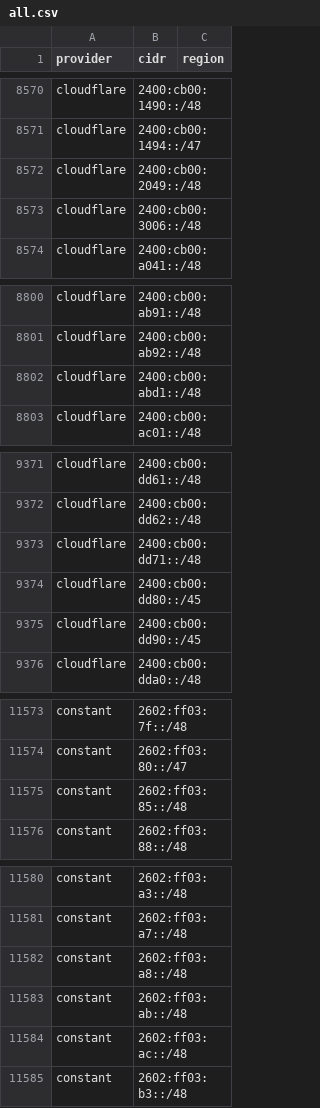
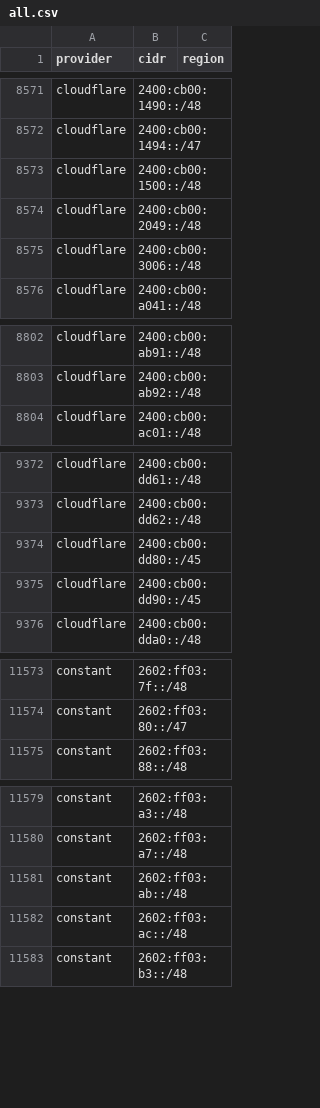
Before and after one commit to 123jjck/cdn-ip-ranges, a CSV file: all/all.csv, drawn as a sheet; only a part is shown, gaps mark what is left out; the diff covers the shown part only.

```diff
--- a/all/all.csv
+++ b/all/all.csv
@@ -8571,2 +8572,3 @@ cloudflare,2400:cb00:1490::/48,
 cloudflare,2400:cb00:1494::/47,
+cloudflare,2400:cb00:1500::/48,
 cloudflare,2400:cb00:2049::/48,
@@ -8801,3 +8803,2 @@ cloudflare,2400:cb00:ab91::/48,
 cloudflare,2400:cb00:ab92::/48,
-cloudflare,2400:cb00:abd1::/48,
 cloudflare,2400:cb00:ac01::/48,
@@ -9372,3 +9373,2 @@ cloudflare,2400:cb00:dd61::/48,
 cloudflare,2400:cb00:dd62::/48,
-cloudflare,2400:cb00:dd71::/48,
 cloudflare,2400:cb00:dd80::/45,
@@ -11574,3 +11574,2 @@ constant,2602:ff03:7f::/48,
 constant,2602:ff03:80::/47,
-constant,2602:ff03:85::/48,
 constant,2602:ff03:88::/48,
@@ -11581,3 +11580,2 @@ constant,2602:ff03:a3::/48,
 constant,2602:ff03:a7::/48,
-constant,2602:ff03:a8::/48,
 constant,2602:ff03:ab::/48,
```
Also changed, not shown: 4 added rows, 13 removed rows and 5 edited cells elsewhere in this file, 45 other files.
